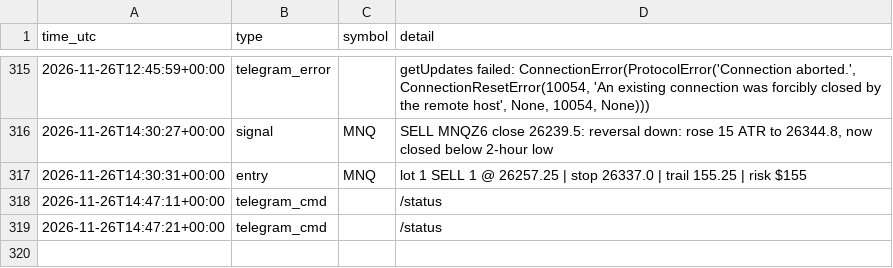
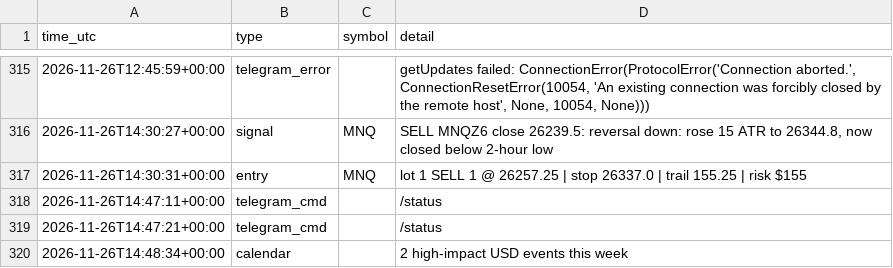
Before and after one commit to ProfDrTan/ibkr-options-income, a CSV file: data/discipline/events.csv, drawn as a sheet; only a part is shown, gaps mark what is left out; the diff names each change by its address in the sheet, - before the commit and + after, or states it on an @@ line.

Commit message:
discipline_bot journal update

```diff
--- a/data/discipline/events.csv
+++ b/data/discipline/events.csv
+row 320: 2026-11-26T14:48:34+00:00 | calendar |  | 2 high-impact USD events this week
```
Also changed, not shown: 2 other files.
